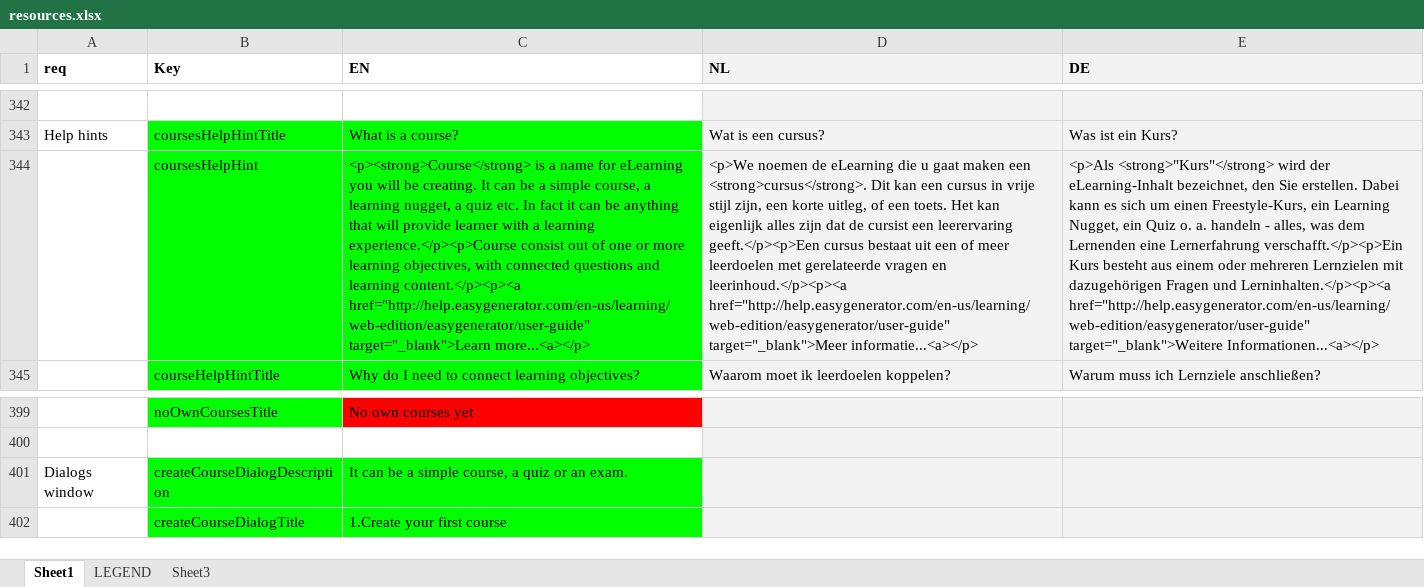
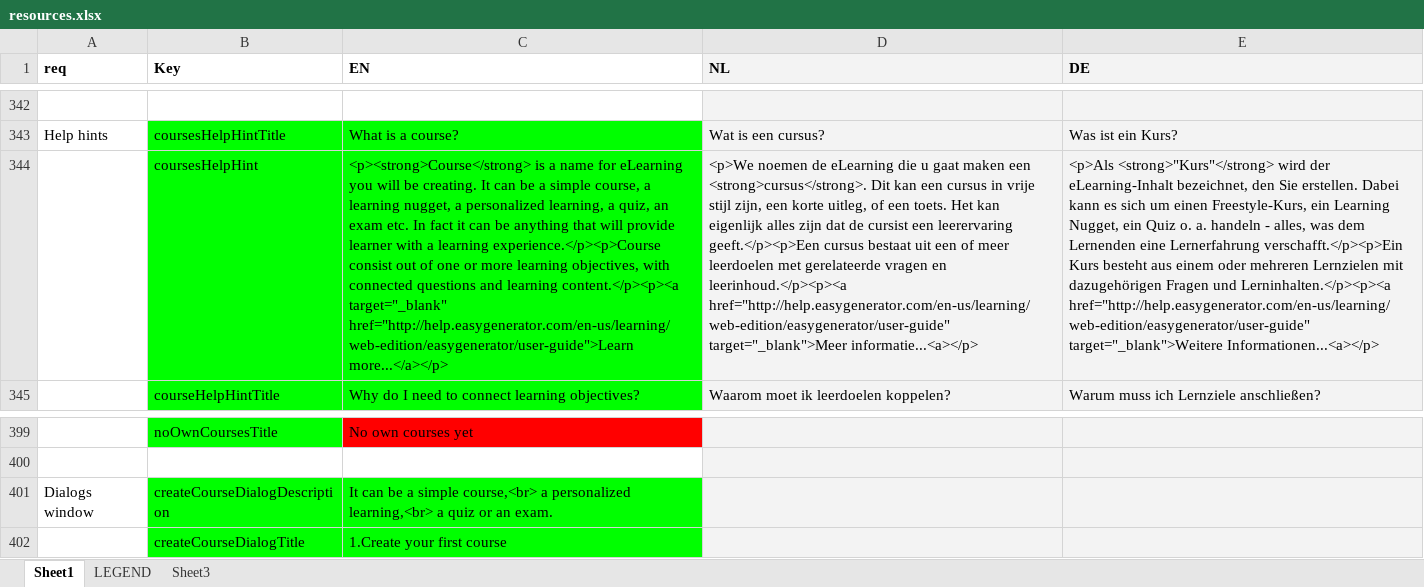
Before and after one commit to jaw4ik/assessment, an Excel workbook: sources/easygenerator.Web/App/localization/resources.xlsx, sheet Sheet1, drawn as a sheet; only a part is shown, gaps mark what is left out; values as stored, in another font and other column widths than the file's, no borders; the diff names each change by its address in the sheet, - before the commit and + after, or states it on an @@ line.

Commit message:
Add personalized learning template
Former-commit-id: 3b4756b6d4609ce149c6a12c4281deff3b1e538b

```diff
--- a/sources/easygenerator.Web/App/localization/resources.xlsx (sheet Sheet1)
+++ b/sources/easygenerator.Web/App/localization/resources.xlsx (sheet Sheet1)
-C344 (EN): …nugget, a quiz etc. In fact it can be anything that will provide learner with a learning experience.</p><p>Course consist out of one or more learning objectives, with connected questions and learning content.</p><p><a href="http://help.easygenerator.com/en-us/learning/web-edition/easygenerator/user-guide" target="_blank">Learn more...<a></p>
+C344 (EN): …nugget, a personalized learning, a quiz, an exam etc. In fact it can be anything that will provide learner with a learning experience.</p><p>Course consist out of one or more learning objectives, with connected questions and learning content.</p><p><a target="_blank" href="http://help.easygenerator.com/en-us/learning/web-edition/easygenerator/user-guide">Learn more...</a></p>
-C401 (EN): …a simple course, a quiz…
+C401 (EN): …a simple course,<br> a personalized learning,<br> a quiz…
```
Also changed, not shown: 1 other file.
